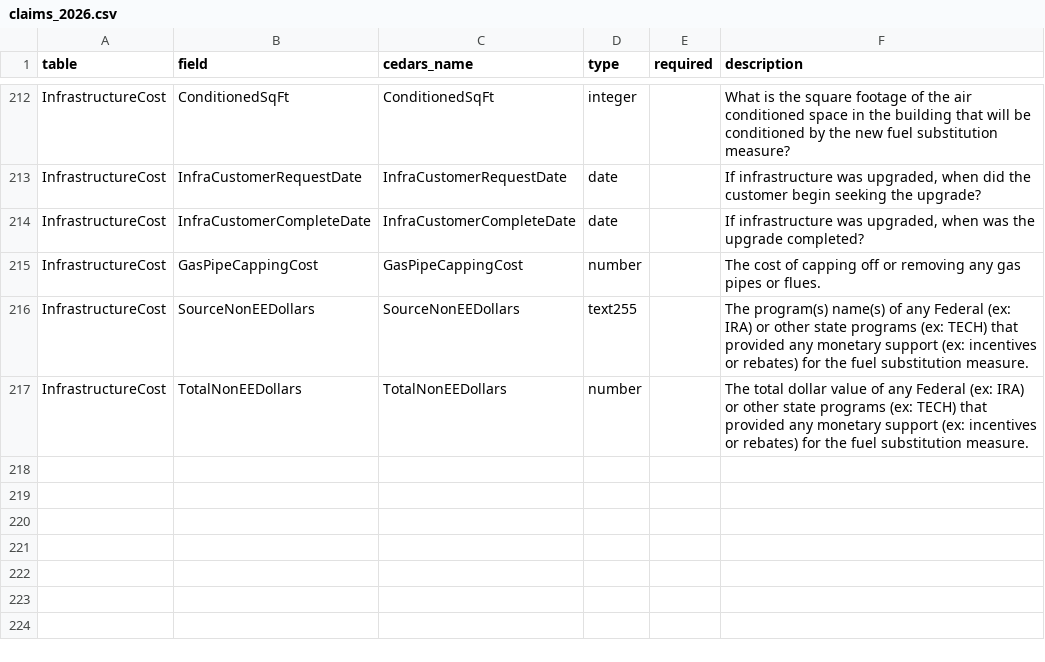
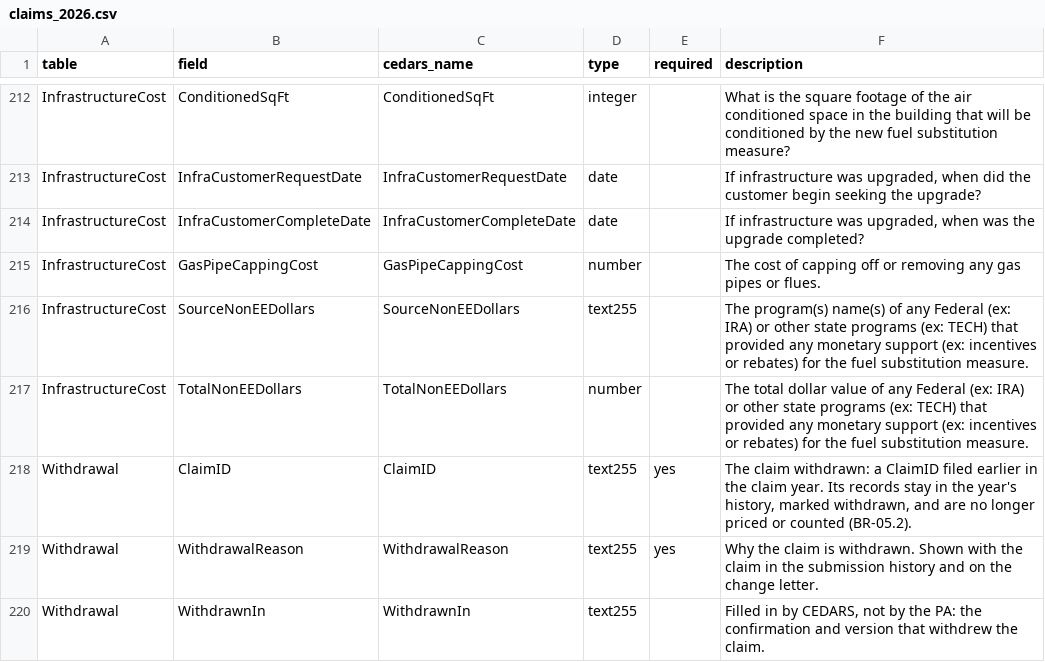
Before and after one commit to JRichardson-PGE/CEDARS-Platform, a CSV file: cedars/modules/claims/spec/claims_2026.csv, drawn as a sheet; only a part is shown, gaps mark what is left out.

```diff
--- a/cedars/modules/claims/spec/claims_2026.csv
+++ b/cedars/modules/claims/spec/claims_2026.csv
@@ -217 +217,4 @@ InfrastructureCost,SourceNonEEDollars,SourceNonEEDollars,text255,,The program(s)
 InfrastructureCost,TotalNonEEDollars,TotalNonEEDollars,number,,The total dollar value of any Federal (ex: IRA) or other state programs (ex: TECH) that provided any monetary support (ex: incentives or rebates) for the fuel substitution measure.
+Withdrawal,ClaimID,ClaimID,text255,yes,"The claim withdrawn: a ClaimID filed earlier in the claim year. Its records stay in the year's history, marked withdrawn, and are no longer priced or counted (BR-05.2)."
+Withdrawal,WithdrawalReason,WithdrawalReason,text255,yes,Why the claim is withdrawn. Shown with the claim in the submission history and on the change letter.
+Withdrawal,WithdrawnIn,WithdrawnIn,text255,,"Filled in by CEDARS, not by the PA: the confirmation and version that withdrew the claim."
```
Also changed, not shown: 16 other files.
